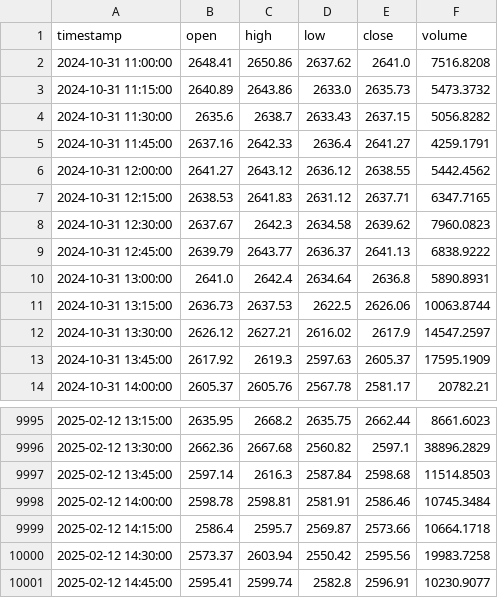
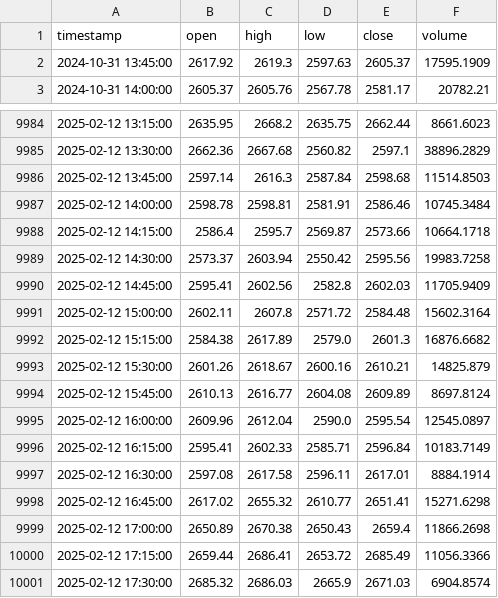
Before and after one commit to JimSP/jimsp.github.io, a CSV file: data/ETH-FDUSD_15mTOHCLV.csv, drawn as a sheet; only a part is shown, gaps mark what is left out.

```diff
--- a/data/ETH-FDUSD_15mTOHCLV.csv
+++ b/data/ETH-FDUSD_15mTOHCLV.csv
@@ -1,13 +1,2 @@
 timestamp,open,high,low,close,volume
-2024-10-31 11:00:00,2648.41,2650.86,2637.62,2641.0,7516.8208
-2024-10-31 11:15:00,2640.89,2643.86,2633.0,2635.73,5473.3732
-2024-10-31 11:30:00,2635.6,2638.7,2633.43,2637.15,5056.8282
-2024-10-31 11:45:00,2637.16,2642.33,2636.4,2641.27,4259.1791
-2024-10-31 12:00:00,2641.27,2643.12,2636.12,2638.55,5442.4562
-2024-10-31 12:15:00,2638.53,2641.83,2631.12,2637.71,6347.7165
-2024-10-31 12:30:00,2637.67,2642.3,2634.58,2639.62,7960.0823
-2024-10-31 12:45:00,2639.79,2643.77,2636.37,2641.13,6838.9222
-2024-10-31 13:00:00,2641.0,2642.4,2634.64,2636.8,5890.8931
-2024-10-31 13:15:00,2636.73,2637.53,2622.5,2626.06,10063.8744
-2024-10-31 13:30:00,2626.12,2627.21,2616.02,2617.9,14547.2597
 2024-10-31 13:45:00,2617.92,2619.3,2597.63,2605.37,17595.1909
@@ -10000,2 +9989,13 @@ timestamp,open,high,low,close,volume
 2025-02-12 14:30:00,2573.37,2603.94,2550.42,2595.56,19983.7258
-2025-02-12 14:45:00,2595.41,2599.74,2582.8,2596.91,10230.9077
+2025-02-12 14:45:00,2595.41,2602.56,2582.8,2602.03,11705.9409
+2025-02-12 15:00:00,2602.11,2607.8,2571.72,2584.48,15602.3164
+2025-02-12 15:15:00,2584.38,2617.89,2579.0,2601.3,16876.6682
+2025-02-12 15:30:00,2601.26,2618.67,2600.16,2610.21,14825.879
+2025-02-12 15:45:00,2610.13,2616.77,2604.08,2609.89,8697.8124
+2025-02-12 16:00:00,2609.96,2612.04,2590.0,2595.54,12545.0897
+2025-02-12 16:15:00,2595.41,2602.33,2585.71,2596.84,10183.7149
+2025-02-12 16:30:00,2597.08,2617.58,2596.11,2617.01,8884.1914
+2025-02-12 16:45:00,2617.02,2655.32,2610.77,2651.41,15271.6298
+2025-02-12 17:00:00,2650.89,2670.38,2650.43,2659.4,11866.2698
+2025-02-12 17:15:00,2659.44,2686.41,2653.72,2685.49,11056.3366
+2025-02-12 17:30:00,2685.32,2686.03,2665.9,2671.03,6904.8574
```
Also changed, not shown: data/BTC-FDUSD_15mTOHCLV.csv, data/BTC-USDT_15mTOHCLV.csv, 45 other files.
